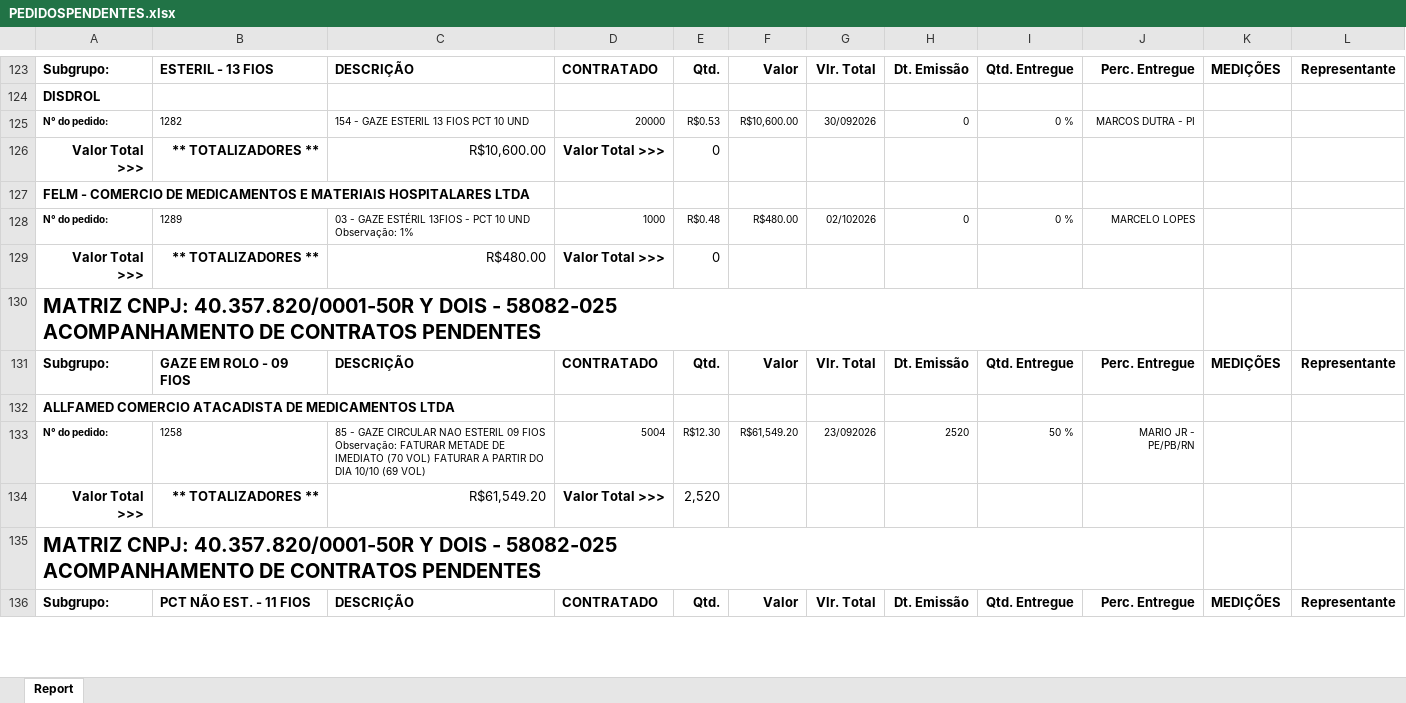
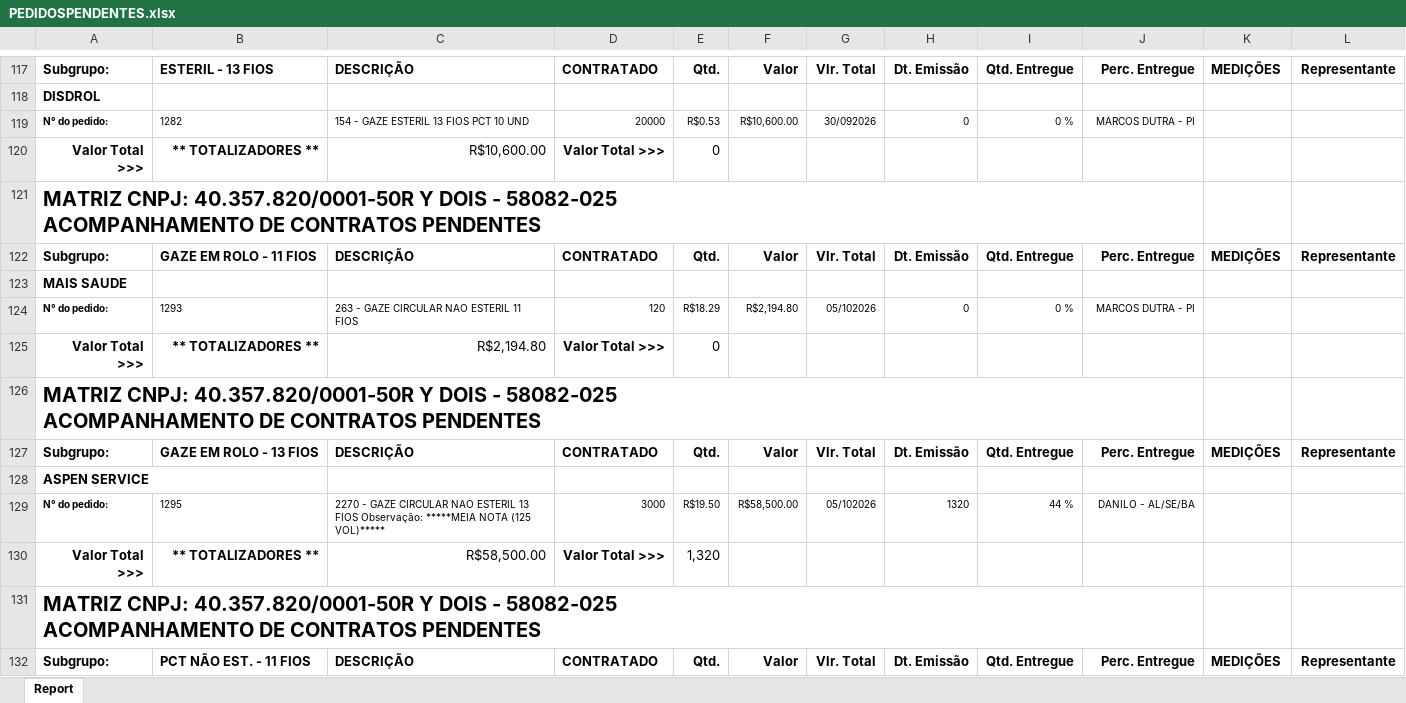
Before and after one commit to fabiosilvavendas-byte/CRM_Medtextil2.0, an Excel workbook: dados/PEDIDOSPENDENTES.xlsx, sheet Report, drawn as a sheet; only a part is shown, gaps mark what is left out; values as stored, in another font and other column widths than the file's, no borders; removed rows and columns are numbered as before the commit, all else as after; ↵ is a line break in a cell; the diff covers the shown part only; the diff names each change by its address in the sheet, - before the commit and + after, or states it on an @@ line.

```diff
--- a/dados/PEDIDOSPENDENTES.xlsx (sheet Report)
+++ b/dados/PEDIDOSPENDENTES.xlsx (sheet Report)
-row 127: FELM - COMERCIO DE MEDICAMENTOS E MATERIAIS HOSPITALARES LTDA
-row 128: N° do pedido: | 1289 | 03 - GAZE ESTÉRIL 13FIOS - PCT 10 UND Observação: 1% | 1000 | R$0.48 | R$480.00 | 02/102026 | 0 | 0 % | MARCELO LOPES
-row 129: Valor Total >>> | ** TOTALIZADORES ** | R$480.00 | Valor Total >>> | 0
-B122: GAZE EM ROLO - 09 FIOS
+B122: GAZE EM ROLO - 11 FIOS
-A123: ALLFAMED COMERCIO ATACADISTA DE MEDICAMENTOS LTDA
+A123: MAIS SAUDE
-row 133: N° do pedido: | 1258 | 85 - GAZE CIRCULAR NAO ESTERIL 09 FIOS Observação: FATURAR METADE DE IMEDIATO (70 VOL) FATURAR A PARTIR DO DIA 10/10 (69 VOL) | 5004 | R$12.30 | R$61,549.20 | 23/092026 | 2520 | 50 % | MARIO JR - PE/PB/RN
+row 124: N° do pedido: | 1293 | 263 - GAZE CIRCULAR NAO ESTERIL 11 FIOS | 120 | R$18.29 | R$2,194.80 | 05/102026 | 0 | 0 % | MARCOS DUTRA - PI
-C125: R$61,549.20
+C125: R$2,194.80
-E125: 2,520
+E125: 0
+row 126: MATRIZ CNPJ: 40.357.820/0001-50R Y DOIS - 58082-025 ↵ ACOMPANHAMENTO DE CONTRATOS PENDENTES
+row 127: Subgrupo: | GAZE EM ROLO - 13 FIOS | DESCRIÇÃO | CONTRATADO | Qtd. | Valor | Vlr. Total | Dt. Emissão | Qtd. Entregue | Perc. Entregue | MEDIÇÕES | Representante
+row 128: ASPEN SERVICE
+row 129: N° do pedido: | 1295 | 2270 - GAZE CIRCULAR NAO ESTERIL 13 FIOS Observação: *****MEIA NOTA (125 VOL)***** | 3000 | R$19.50 | R$58,500.00 | 05/102026 | 1320 | 44 % | DANILO - AL/SE/BA
+row 130: Valor Total >>> | ** TOTALIZADORES ** | R$58,500.00 | Valor Total >>> | 1,320
```
Also changed, not shown: 9 added rows, 24 removed rows, 7 moved rows and 69 edited cells elsewhere in this sheet, dados/CONSULTA_VENDEDORES.xlsx, dados/XLSX_Grid_CONTRATO CONSULTA.xlsx, 1 other file.
